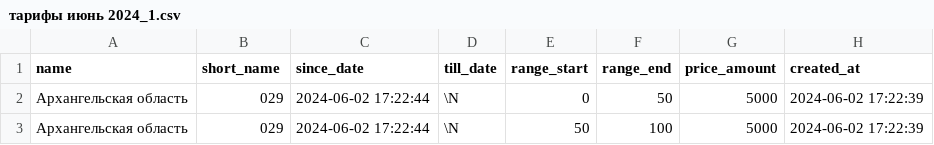
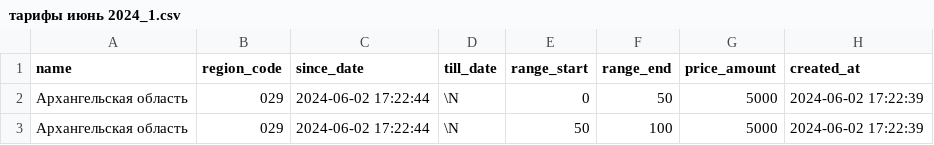
Before and after one commit to nosota/price-predictor-ai, a CSV file: тарифы июнь 2024_1.csv, drawn as a sheet; only a part is shown.

```diff
--- a/тарифы июнь 2024_1.csv
+++ b/тарифы июнь 2024_1.csv
@@ -1,2 +1,2 @@
-"name";"short_name";"since_date";"till_date";"range_start";"range_end";"price_amount";"created_at"
+"name";"region_code";"since_date";"till_date";"range_start";"range_end";"price_amount";"created_at"
 "Архангельская область";"029";"2024-06-02 17:22:44";\N;"0";"50";"5000";"2024-06-02 17:22:39"
```
Also changed, not shown: 5 other files.
